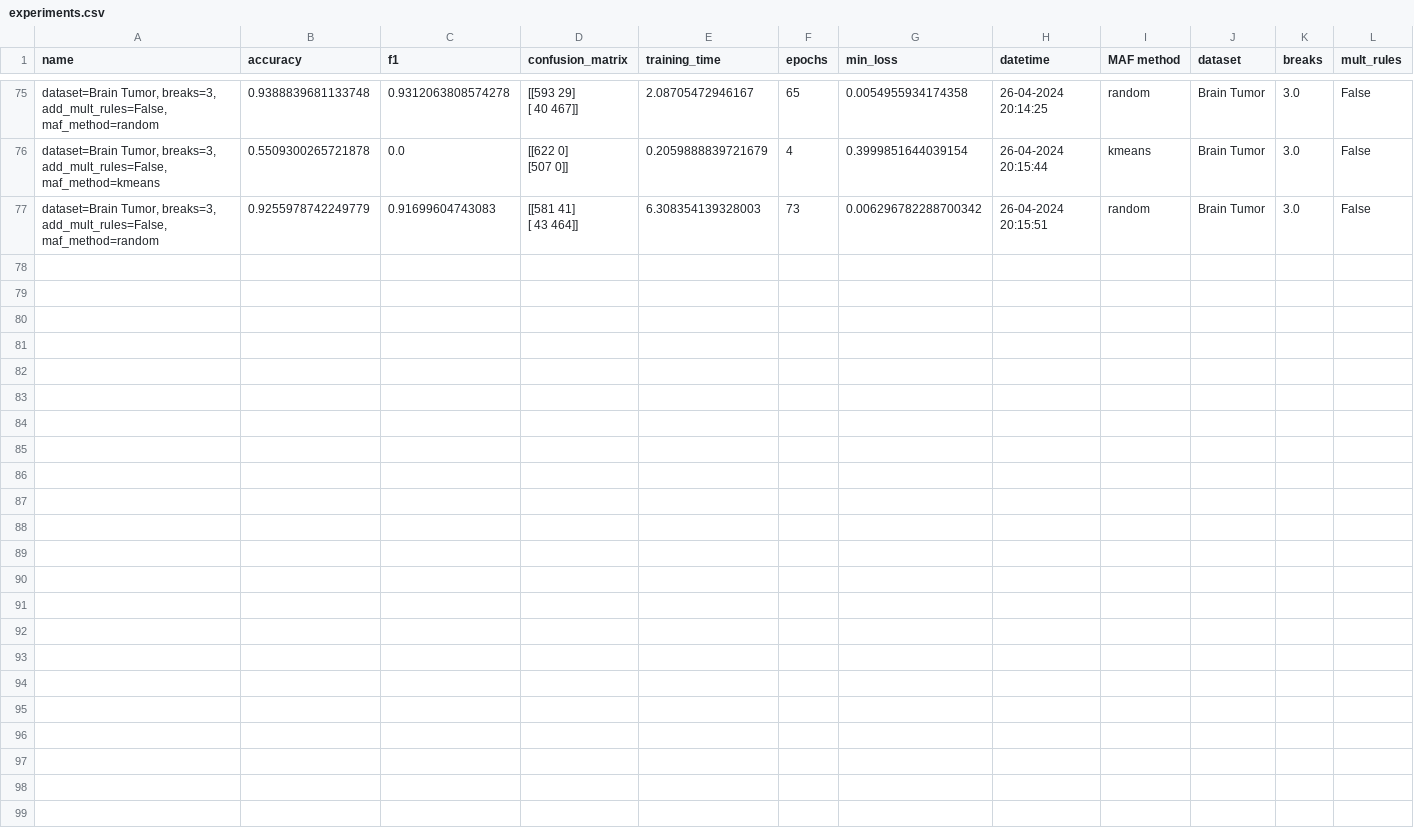
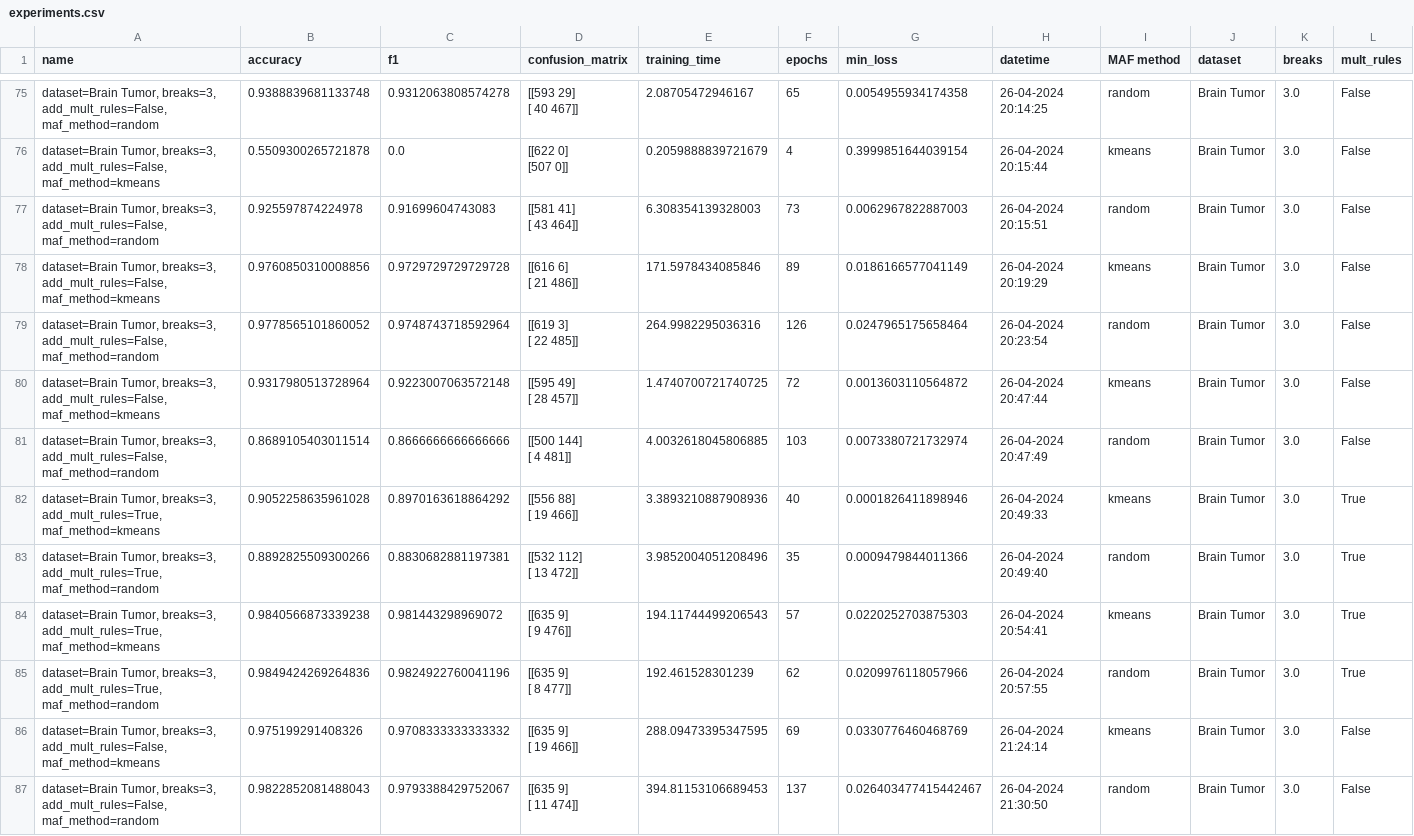
Before and after one commit to HaykTarkhanyan/CDSGD, a CSV file: cdsgd/experiments.csv, drawn as a sheet; only a part is shown, gaps mark what is left out; ↵ is a line break in a cell; the diff names each change by its address in the sheet, - before the commit and + after, or states it on an @@ line.

Commit message:
first experiment completed

```diff
--- a/cdsgd/experiments.csv
+++ b/cdsgd/experiments.csv
-B77 (accuracy): 0.9255978742249779
+B77 (accuracy): 0.925597874224978
-G77 (min_loss): 0.006296782288700342
+G77 (min_loss): 0.0062967822887003
+row 78: dataset=Brain Tumor, breaks=3, add_mult_rules=False, maf_method=kmeans | 0.9760850310008856 | 0.9729729729729728 | [[616 6] ↵ [ 21 486]] | 171.5978434085846 | 89 | 0.0186166577041149 | 26-04-2024 20:19:29 | kmeans | Brain Tumor | 3.0 | False
+row 79: dataset=Brain Tumor, breaks=3, add_mult_rules=False, maf_method=random | 0.9778565101860052 | 0.9748743718592964 | [[619 3] ↵ [ 22 485]] | 264.9982295036316 | 126 | 0.0247965175658464 | 26-04-2024 20:23:54 | random | Brain Tumor | 3.0 | False
+row 80: dataset=Brain Tumor, breaks=3, add_mult_rules=False, maf_method=kmeans | 0.9317980513728964 | 0.9223007063572148 | [[595 49] ↵ [ 28 457]] | 1.4740700721740725 | 72 | 0.0013603110564872 | 26-04-2024 20:47:44 | kmeans | Brain Tumor | 3.0 | False
+row 81: dataset=Brain Tumor, breaks=3, add_mult_rules=False, maf_method=random | 0.8689105403011514 | 0.8666666666666666 | [[500 144] ↵ [ 4 481]] | 4.0032618045806885 | 103 | 0.0073380721732974 | 26-04-2024 20:47:49 | random | Brain Tumor | 3.0 | False
+row 82: dataset=Brain Tumor, breaks=3, add_mult_rules=True, maf_method=kmeans | 0.9052258635961028 | 0.8970163618864292 | [[556 88] ↵ [ 19 466]] | 3.3893210887908936 | 40 | 0.0001826411898946 | 26-04-2024 20:49:33 | kmeans | Brain Tumor | 3.0 | True
+row 83: dataset=Brain Tumor, breaks=3, add_mult_rules=True, maf_method=random | 0.8892825509300266 | 0.8830682881197381 | [[532 112] ↵ [ 13 472]] | 3.9852004051208496 | 35 | 0.0009479844011366 | 26-04-2024 20:49:40 | random | Brain Tumor | 3.0 | True
+row 84: dataset=Brain Tumor, breaks=3, add_mult_rules=True, maf_method=kmeans | 0.9840566873339238 | 0.981443298969072 | [[635 9] ↵ [ 9 476]] | 194.11744499206543 | 57 | 0.0220252703875303 | 26-04-2024 20:54:41 | kmeans | Brain Tumor | 3.0 | True
+row 85: dataset=Brain Tumor, breaks=3, add_mult_rules=True, maf_method=random | 0.9849424269264836 | 0.9824922760041196 | [[635 9] ↵ [ 8 477]] | 192.461528301239 | 62 | 0.0209976118057966 | 26-04-2024 20:57:55 | random | Brain Tumor | 3.0 | True
+row 86: dataset=Brain Tumor, breaks=3, add_mult_rules=False, maf_method=kmeans | 0.975199291408326 | 0.9708333333333332 | [[635 9] ↵ [ 19 466]] | 288.09473395347595 | 69 | 0.0330776460468769 | 26-04-2024 21:24:14 | kmeans | Brain Tumor | 3.0 | False
+row 87: dataset=Brain Tumor, breaks=3, add_mult_rules=False, maf_method=random | 0.9822852081488043 | 0.9793388429752067 | [[635 9] ↵ [ 11 474]] | 394.81153106689453 | 137 | 0.026403477415442467 | 26-04-2024 21:30:50 | random | Brain Tumor | 3.0 | False
```
Also changed, not shown: 16 other files.
